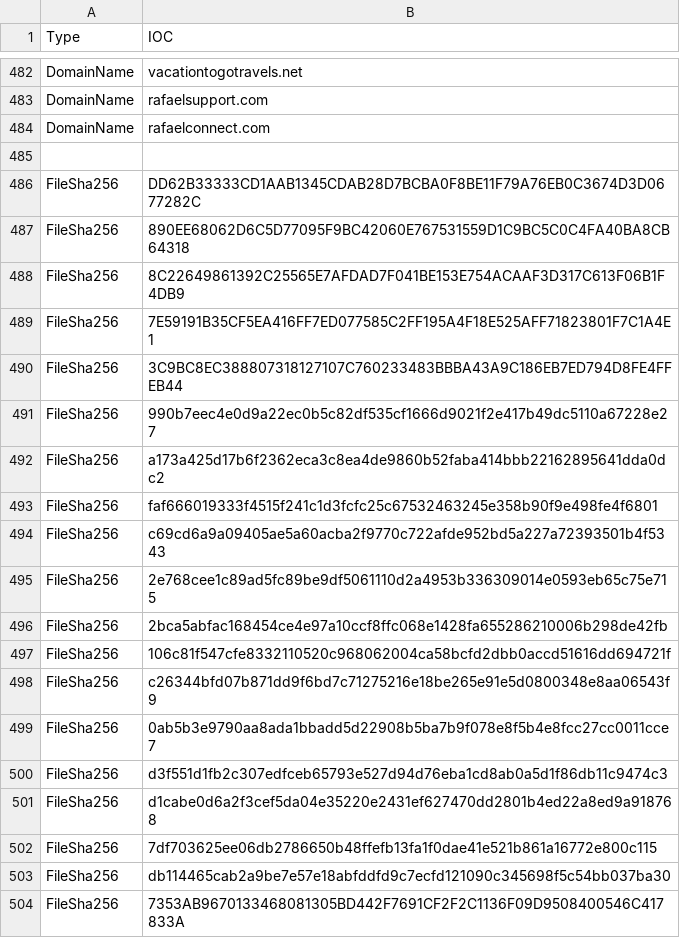
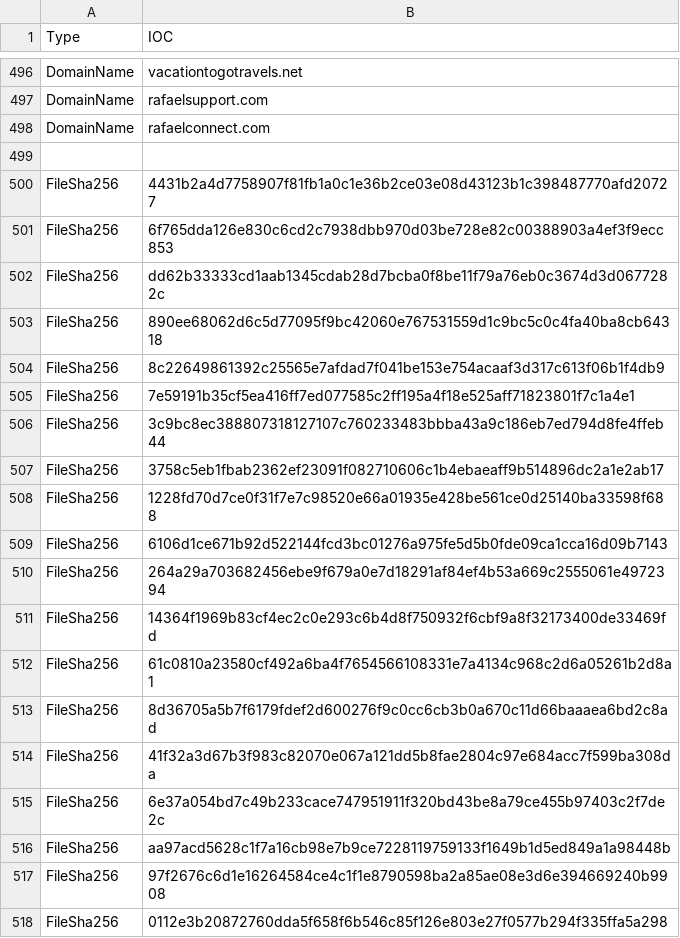
Before and after one commit to yarivdv/SORTED_IOC, a CSV file: Sorted_IOC.csv, drawn as a sheet; only a part is shown, gaps mark what is left out; the shorter side is filled out with more unchanged rows; the diff covers the shown part only; the diff names each change by its address in the sheet, - before the commit and + after, or states it on an @@ line.

Commit message:
Update Sorted_IOC.csv

```diff
--- a/Sorted_IOC.csv
+++ b/Sorted_IOC.csv
+row 500: FileSha256 | 4431b2a4d7758907f81fb1a0c1e36b2ce03e08d43123b1c398487770afd20727
+row 501: FileSha256 | 6f765dda126e830c6cd2c7938dbb970d03be728e82c00388903a4ef3f9ecc853
+row 502: FileSha256 | dd62b33333cd1aab1345cdab28d7bcba0f8be11f79a76eb0c3674d3d0677282c
+row 503: FileSha256 | 890ee68062d6c5d77095f9bc42060e767531559d1c9bc5c0c4fa40ba8cb64318
+row 504: FileSha256 | 8c22649861392c25565e7afdad7f041be153e754acaaf3d317c613f06b1f4db9
+row 505: FileSha256 | 7e59191b35cf5ea416ff7ed077585c2ff195a4f18e525aff71823801f7c1a4e1
+row 506: FileSha256 | 3c9bc8ec388807318127107c760233483bbba43a9c186eb7ed794d8fe4ffeb44
+row 507: FileSha256 | 3758c5eb1fbab2362ef23091f082710606c1b4ebaeaff9b514896dc2a1e2ab17
+row 508: FileSha256 | 1228fd70d7ce0f31f7e7c98520e66a01935e428be561ce0d25140ba33598f688
+row 509: FileSha256 | 6106d1ce671b92d522144fcd3bc01276a975fe5d5b0fde09ca1cca16d09b7143
+row 510: FileSha256 | 264a29a703682456ebe9f679a0e7d18291af84ef4b53a669c2555061e4972394
+row 511: FileSha256 | 14364f1969b83cf4ec2c0e293c6b4d8f750932f6cbf9a8f32173400de33469fd
+row 512: FileSha256 | 61c0810a23580cf492a6ba4f7654566108331e7a4134c968c2d6a05261b2d8a1
+row 513: FileSha256 | 8d36705a5b7f6179fdef2d600276f9c0cc6cb3b0a670c11d66baaaea6bd2c8ad
+row 514: FileSha256 | 41f32a3d67b3f983c82070e067a121dd5b8fae2804c97e684acc7f599ba308da
+row 515: FileSha256 | 6e37a054bd7c49b233cace747951911f320bd43be8a79ce455b97403c2f7de2c
+row 516: FileSha256 | aa97acd5628c1f7a16cb98e7b9ce7228119759133f1649b1d5ed849a1a98448b
+row 517: FileSha256 | 97f2676c6d1e16264584ce4c1f1e8790598ba2a85ae08e3d6e394669240b9908
+row 518: FileSha256 | 0112e3b20872760dda5f658f6b546c85f126e803e27f0577b294f335ffa5a298
```
Also changed, not shown: 53 added rows elsewhere in this file.
